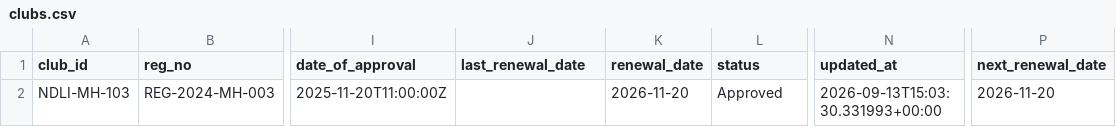
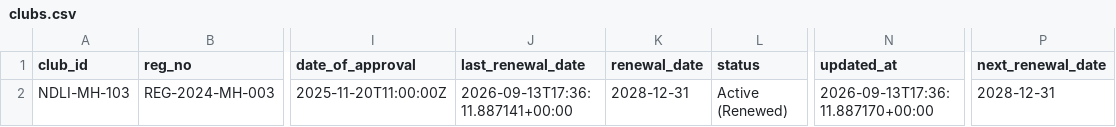
Before and after one commit to anirbanmid/ndli-club-management, a CSV file: data/employees/emp03/clubs.csv, drawn as a sheet; only a part is shown, gaps mark what is left out; the diff names each change by its address in the sheet, - before the commit and + after, or states it on an @@ line.

```diff
--- a/data/employees/emp03/clubs.csv
+++ b/data/employees/emp03/clubs.csv
-J2 (last_renewal_date): (empty)
+J2 (last_renewal_date): 2026-09-13T17:36:11.887141+00:00
-K2 (renewal_date): 2026-11-20
+K2 (renewal_date): 2028-12-31
-L2 (status): Approved
+L2 (status): Active (Renewed)
-N2 (updated_at): 2026-09-13T15:03:30.331993+00:00
+N2 (updated_at): 2026-09-13T17:36:11.887170+00:00
-P2 (next_renewal_date): 2026-11-20
+P2 (next_renewal_date): 2028-12-31
```
Also changed, not shown: data/employees/emp01/clubs.csv, data/employees/emp01/credentials.csv, 45 other files.
